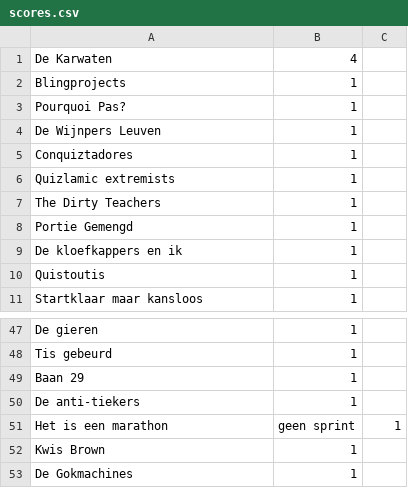
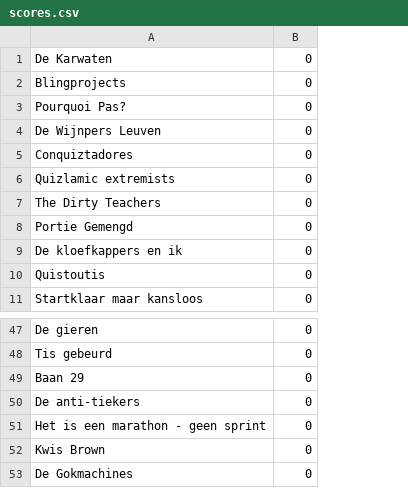
Before and after one commit to dieterbauwens/rct-quiz, a CSV file: scores.csv, drawn as a sheet; only a part is shown, gaps mark what is left out; removed rows and columns are numbered as before the commit, all else as after; the diff names each change by its address in the sheet, - before the commit and + after, or states it on an @@ line.

Commit message:
update score

```diff
--- a/scores.csv
+++ b/scores.csv
-column B, rows 1-11: 4 | 1 | 1 | 1 | 1 | 1 | 1 | 1 | 1 | 1 | 1; rows 47-53: 1 | 1 | 1 | 1 | geen sprint | 1 | 1
-column C, row 51: 1
+column B, rows 1-11: all 0; rows 47-53: all 0
-A51: Het is een marathon
+A51: Het is een marathon - geen sprint
```
